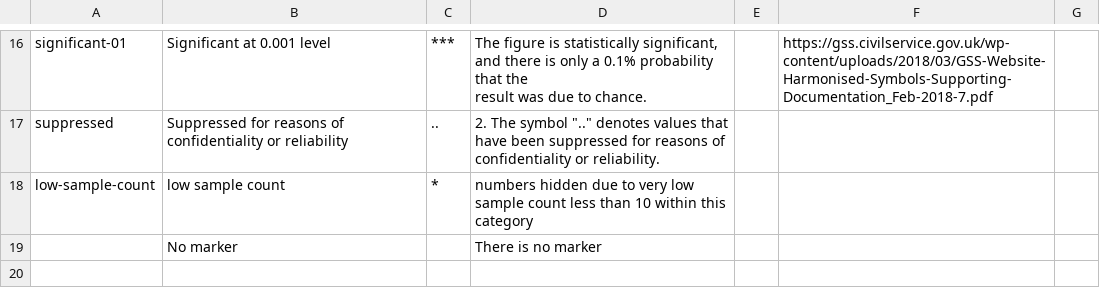
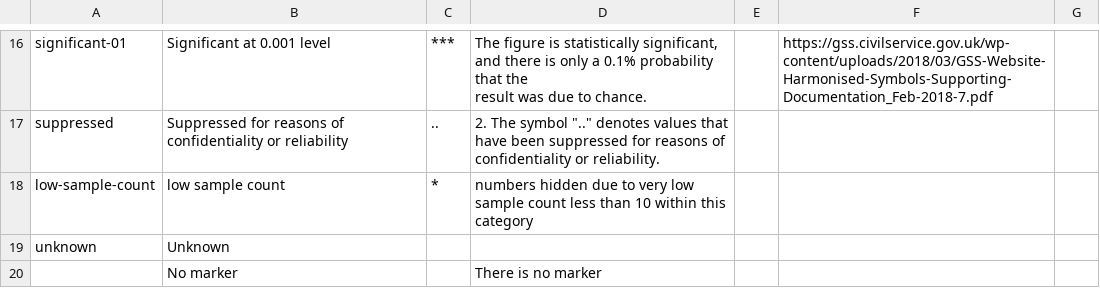
Before and after one commit to GSS-Cogs/ref_common, a CSV file: reference/codelists/markers.csv, drawn as a sheet; only a part is shown, gaps mark what is left out; the diff names each change by its address in the sheet, - before the commit and + after, or states it on an @@ line.

```diff
--- a/reference/codelists/markers.csv
+++ b/reference/codelists/markers.csv
+row 19: unknown | Unknown
```
Also changed, not shown: reference/codelists/measurement-units.csv.
